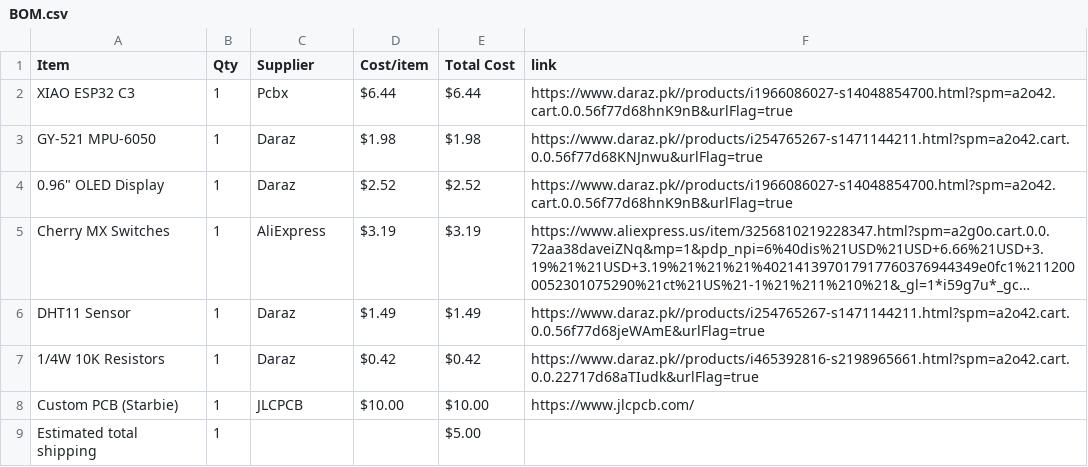
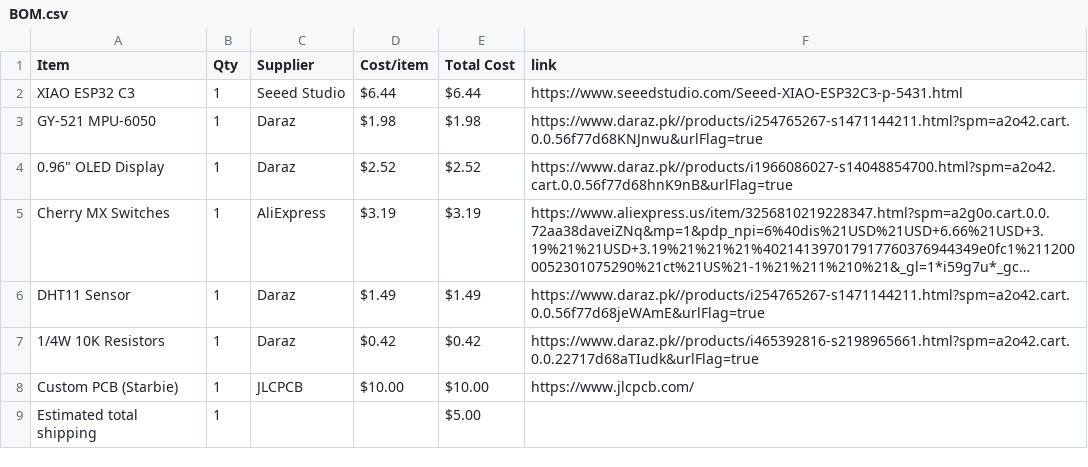
Before and after one commit to s-fariya/Half-life-Hack-club, a CSV file: BOM.csv, drawn as a sheet; long unchanged cells end in ….

Commit message:
Sync Starbie from Half Life

```diff
--- a/BOM.csv
+++ b/BOM.csv
@@ -1,3 +1,3 @@
 Item,Qty,Supplier,Cost/item,Total Cost,link
-XIAO ESP32 C3,1,Pcbx,$6.44,$6.44,https://www.daraz.pk//products/i1966086027-s14048854700.html?spm=a2o42.cart.0.0.56f77d68hnK9nB&urlFlag=true
+XIAO ESP32 C3,1,Seeed Studio,$6.44,$6.44,https://www.seeedstudio.com/Seeed-XIAO-ESP32C3-p-5431.html
 GY-521 MPU-6050,1,Daraz,$1.98,$1.98,https://www.daraz.pk//products/i254765267-s1471144211.html?spm=a2o42.cart.0.0.56f77d68KNJnwu&urlFlag=true
```
